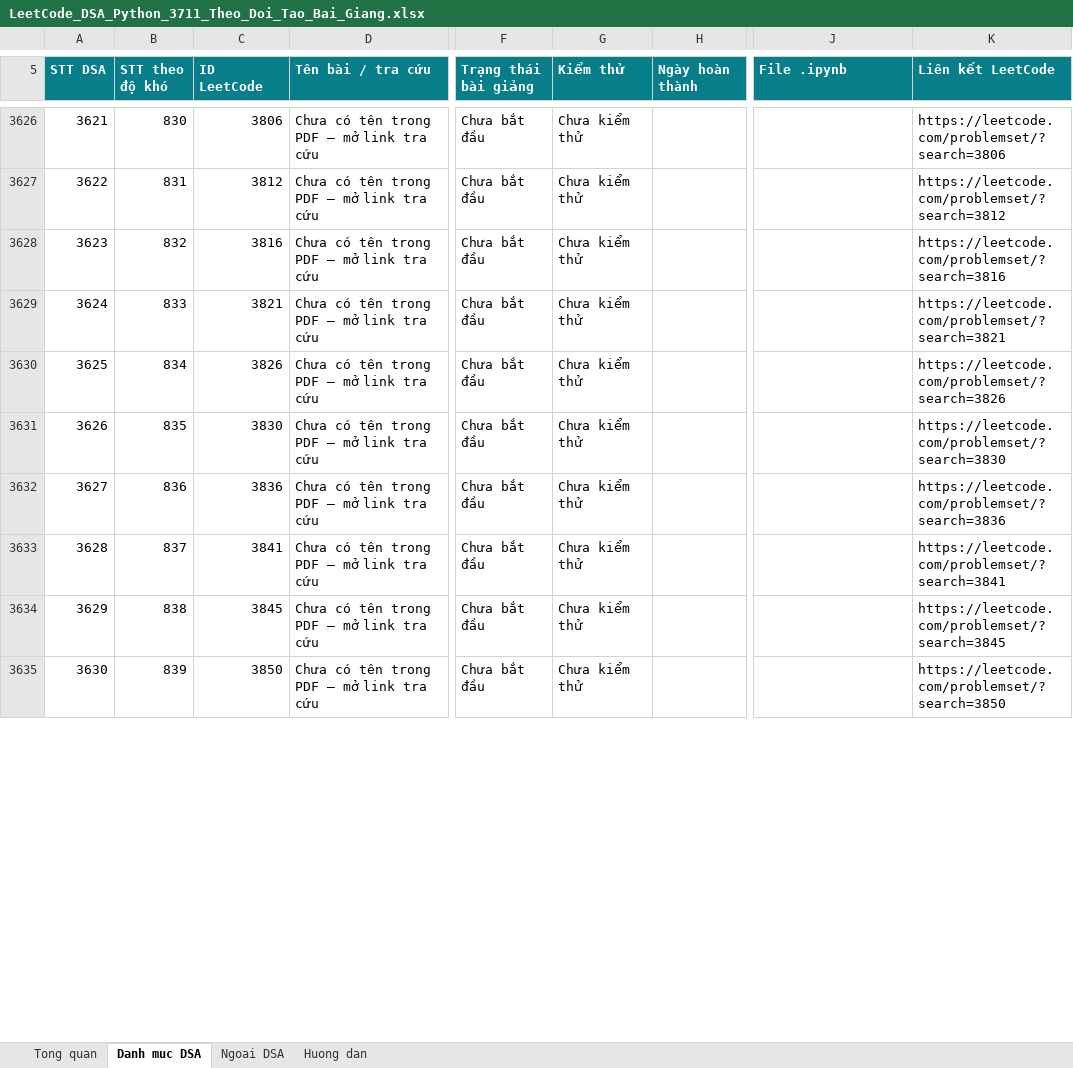
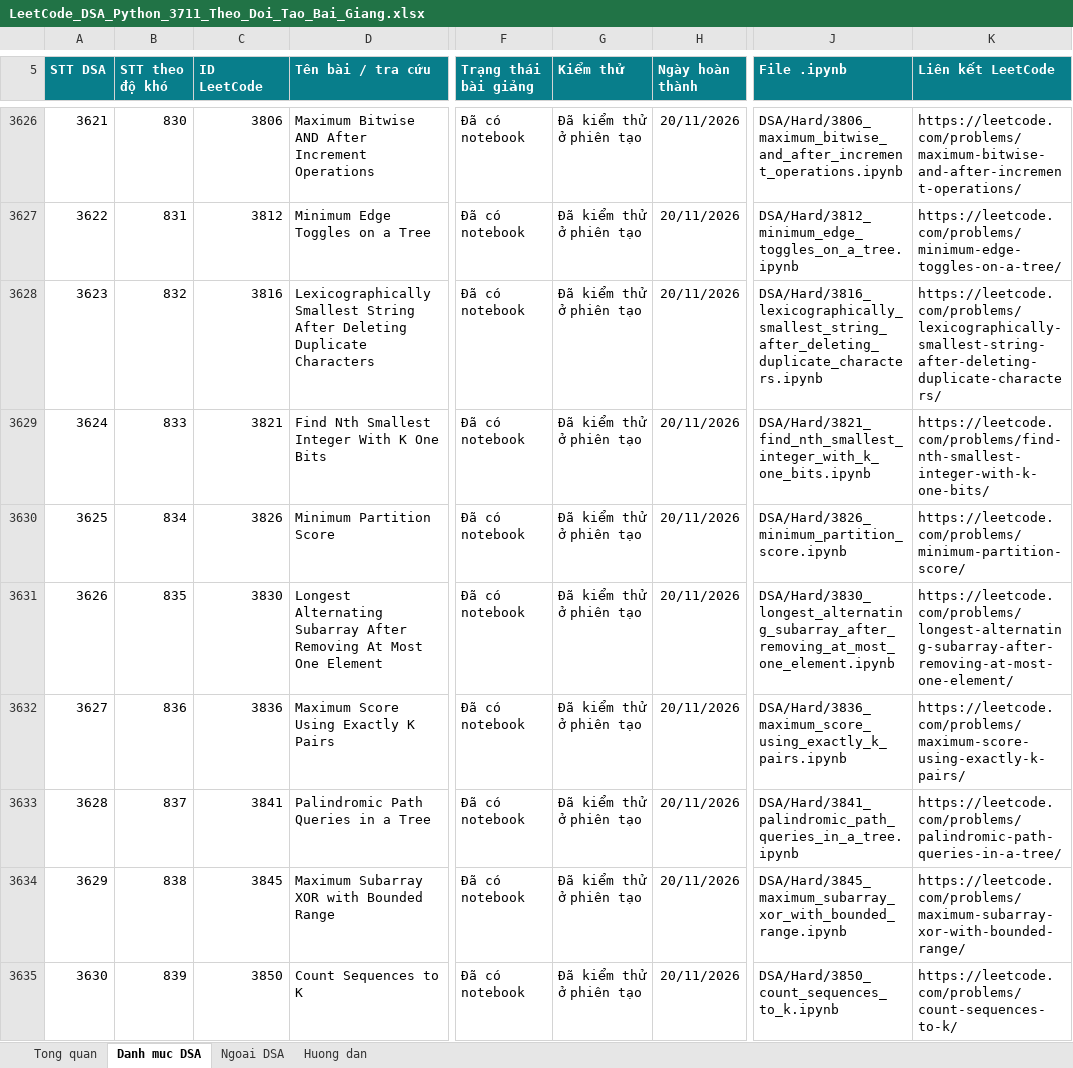
Before and after one commit to lhaochen118-ship-it/LeetCode, an Excel workbook: LeetCode_DSA_Python_3711_Theo_Doi_Tao_Bai_Giang.xlsx, sheet Danh muc DSA, drawn as a sheet; only a part is shown, gaps mark what is left out; values as stored, in another font and other column widths than the file's, no borders; conditional formats and table styles not drawn; the diff covers the shown part only; the diff names each change by its address in the sheet, - before the commit and + after, or states it on an @@ line.

```diff
--- a/LeetCode_DSA_Python_3711_Theo_Doi_Tao_Bai_Giang.xlsx (sheet Danh muc DSA)
+++ b/LeetCode_DSA_Python_3711_Theo_Doi_Tao_Bai_Giang.xlsx (sheet Danh muc DSA)
-D3626 (Tên bài / tra cứu): Chưa có tên trong PDF — mở link tra cứu
+D3626 (Tên bài / tra cứu): Maximum Bitwise AND After Increment Operations
-F3626:F3635 (Trạng thái bài giảng): Chưa bắt đầu
+F3626:F3635 (Trạng thái bài giảng): Đã có notebook
-G3626:G3635 (Kiểm thử): Chưa kiểm thử
+G3626:G3635 (Kiểm thử): Đã kiểm thử ở phiên tạo
-H3626:H3635 (Ngày hoàn thành): (empty)
+H3626:H3635 (Ngày hoàn thành): 20/11/2026
-J3626 (File .ipynb): (empty)
+J3626 (File .ipynb): DSA/Hard/3806_maximum_bitwise_and_after_increment_operations.ipynb
-K3626 (Liên kết LeetCode): https://leetcode.com/problemset/?search=3806
+K3626 (Liên kết LeetCode): https://leetcode.com/problems/maximum-bitwise-and-after-increment-operations/
-D3627 (Tên bài / tra cứu): Chưa có tên trong PDF — mở link tra cứu
+D3627 (Tên bài / tra cứu): Minimum Edge Toggles on a Tree
-J3627 (File .ipynb): (empty)
+J3627 (File .ipynb): DSA/Hard/3812_minimum_edge_toggles_on_a_tree.ipynb
-K3627 (Liên kết LeetCode): https://leetcode.com/problemset/?search=3812
+K3627 (Liên kết LeetCode): https://leetcode.com/problems/minimum-edge-toggles-on-a-tree/
-D3628 (Tên bài / tra cứu): Chưa có tên trong PDF — mở link tra cứu
+D3628 (Tên bài / tra cứu): Lexicographically Smallest String After Deleting Duplicate Characters
-J3628 (File .ipynb): (empty)
+J3628 (File .ipynb): DSA/Hard/3816_lexicographically_smallest_string_after_deleting_duplicate_characters.ipynb
-K3628 (Liên kết LeetCode): https://leetcode.com/problemset/?search=3816
+K3628 (Liên kết LeetCode): https://leetcode.com/problems/lexicographically-smallest-string-after-deleting-duplicate-characters/
-D3629 (Tên bài / tra cứu): Chưa có tên trong PDF — mở link tra cứu
+D3629 (Tên bài / tra cứu): Find Nth Smallest Integer With K One Bits
-J3629 (File .ipynb): (empty)
+J3629 (File .ipynb): DSA/Hard/3821_find_nth_smallest_integer_with_k_one_bits.ipynb
-K3629 (Liên kết LeetCode): https://leetcode.com/problemset/?search=3821
+K3629 (Liên kết LeetCode): https://leetcode.com/problems/find-nth-smallest-integer-with-k-one-bits/
-D3630 (Tên bài / tra cứu): Chưa có tên trong PDF — mở link tra cứu
+D3630 (Tên bài / tra cứu): Minimum Partition Score
-J3630 (File .ipynb): (empty)
+J3630 (File .ipynb): DSA/Hard/3826_minimum_partition_score.ipynb
-K3630 (Liên kết LeetCode): https://leetcode.com/problemset/?search=3826
+K3630 (Liên kết LeetCode): https://leetcode.com/problems/minimum-partition-score/
-D3631 (Tên bài / tra cứu): Chưa có tên trong PDF — mở link tra cứu
+D3631 (Tên bài / tra cứu): Longest Alternating Subarray After Removing At Most One Element
-J3631 (File .ipynb): (empty)
+J3631 (File .ipynb): DSA/Hard/3830_longest_alternating_subarray_after_removing_at_most_one_element.ipynb
-K3631 (Liên kết LeetCode): https://leetcode.com/problemset/?search=3830
+K3631 (Liên kết LeetCode): https://leetcode.com/problems/longest-alternating-subarray-after-removing-at-most-one-element/
-D3632 (Tên bài / tra cứu): Chưa có tên trong PDF — mở link tra cứu
+D3632 (Tên bài / tra cứu): Maximum Score Using Exactly K Pairs
-J3632 (File .ipynb): (empty)
+J3632 (File .ipynb): DSA/Hard/3836_maximum_score_using_exactly_k_pairs.ipynb
-K3632 (Liên kết LeetCode): https://leetcode.com/problemset/?search=3836
+K3632 (Liên kết LeetCode): https://leetcode.com/problems/maximum-score-using-exactly-k-pairs/
-D3633 (Tên bài / tra cứu): Chưa có tên trong PDF — mở link tra cứu
+D3633 (Tên bài / tra cứu): Palindromic Path Queries in a Tree
-J3633 (File .ipynb): (empty)
+J3633 (File .ipynb): DSA/Hard/3841_palindromic_path_queries_in_a_tree.ipynb
-K3633 (Liên kết LeetCode): https://leetcode.com/problemset/?search=3841
+K3633 (Liên kết LeetCode): https://leetcode.com/problems/palindromic-path-queries-in-a-tree/
-D3634 (Tên bài / tra cứu): Chưa có tên trong PDF — mở link tra cứu
+D3634 (Tên bài / tra cứu): Maximum Subarray XOR with Bounded Range
-J3634 (File .ipynb): (empty)
+J3634 (File .ipynb): DSA/Hard/3845_maximum_subarray_xor_with_bounded_range.ipynb
-K3634 (Liên kết LeetCode): https://leetcode.com/problemset/?search=3845
+K3634 (Liên kết LeetCode): https://leetcode.com/problems/maximum-subarray-xor-with-bounded-range/
-D3635 (Tên bài / tra cứu): Chưa có tên trong PDF — mở link tra cứu
+D3635 (Tên bài / tra cứu): Count Sequences to K
-J3635 (File .ipynb): (empty)
+J3635 (File .ipynb): DSA/Hard/3850_count_sequences_to_k.ipynb
-K3635 (Liên kết LeetCode): https://leetcode.com/problemset/?search=3850
+K3635 (Liên kết LeetCode): https://leetcode.com/problems/count-sequences-to-k/
```
Also changed, not shown: 60 edited cells elsewhere in this sheet, 2 other files.
